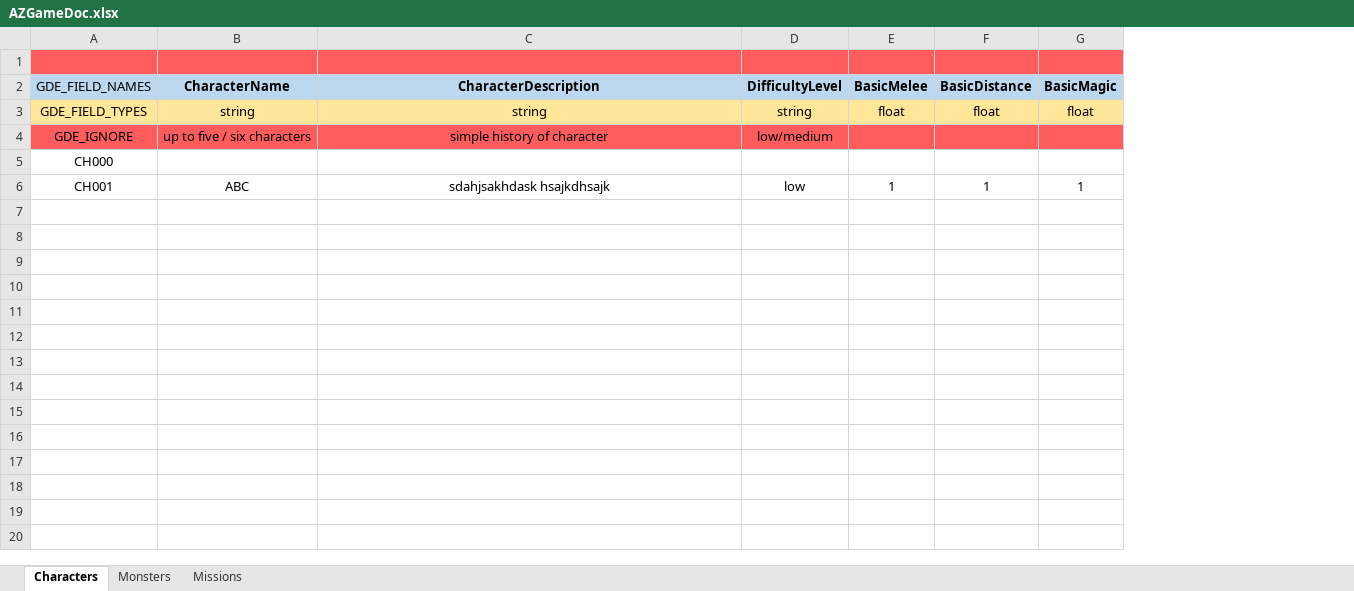
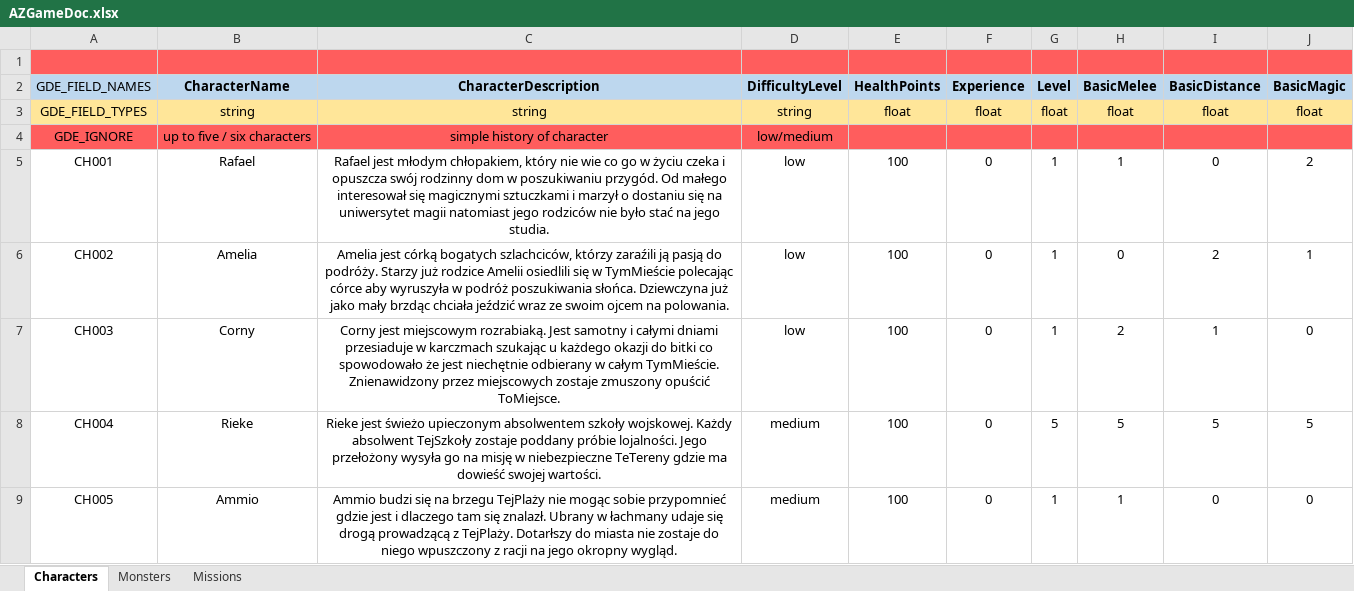
Before and after one commit to DCzopek/AZGame, an Excel workbook: AZGame/Assets/Docs/AZGameDoc.xlsx, sheet Characters, drawn as a sheet; values as stored, in another font and other column widths than the file's, no borders; removed rows and columns are numbered as before the commit, all else as after; the diff names each change by its address in the sheet, - before the commit and + after, or states it on an @@ line.

```diff
--- a/AZGame/Assets/Docs/AZGameDoc.xlsx (sheet Characters)
+++ b/AZGame/Assets/Docs/AZGameDoc.xlsx (sheet Characters)
+column E (HealthPoints), rows 3-5: float |  | 100
+column F (Experience), rows 3-5: float |  | 0
+column G (Level), rows 3-5: float |  | 1
-row 5: CH000
-B5 (CharacterName): ABC
+B5 (CharacterName): Rafael
-C5 (CharacterDescription): sdahjsakhdask hsajkdhsajk
+C5 (CharacterDescription): Rafael jest młodym chłopakiem, który nie wie co go w życiu czeka i opuszcza swój rodzinny dom w poszukiwaniu przygód. Od małego interesował się magicznymi sztuczkami i marzył o dostaniu się na uniwersytet magii natomiast jego rodziców nie było stać na jego studia.
-I5 (BasicDistance): 1
+I5 (BasicDistance): 0
-J5 (BasicMagic): 1
+J5 (BasicMagic): 2
+row 6: CH002 | Amelia | Amelia jest córką bogatych szlachciców, którzy zaraźili ją pasją do podróży. Starzy już rodzice Amelii osiedlili się w TymMieście polecając córce aby wyruszyła w podróż poszukiwania słońca. Dziewczyna już jako mały brzdąc chciała jeździć wraz ze swoim ojcem na polowania. | low | 100 | 0 | 1 | 0 | 2 | 1
+row 7: CH003 | Corny | Corny jest miejscowym rozrabiaką. Jest samotny i całymi dniami przesiaduje w karczmach szukając u każdego okazji do bitki co spowodowało że jest niechętnie odbierany w całym TymMieście. Znienawidzony przez miejscowych zostaje zmuszony opuścić ToMiejsce. | low | 100 | 0 | 1 | 2 | 1 | 0
+row 8: CH004 | Rieke | Rieke jest świeżo upieczonym absolwentem szkoły wojskowej. Każdy absolwent TejSzkoły zostaje poddany próbie lojalności. Jego przełożony wysyła go na misję w niebezpieczne TeTereny gdzie ma dowieść swojej wartości. | medium | 100 | 0 | 5 | 5 | 5 | 5
+row 9: CH005 | Ammio | Ammio budzi się na brzegu TejPlaży nie mogąc sobie przypomnieć gdzie jest i dlaczego tam się znalazł. Ubrany w łachmany udaje się drogą prowadzącą z TejPlaży. Dotarłszy do miasta nie zostaje do niego wpuszczony z racji na jego okropny wygląd. | medium | 100 | 0 | 1 | 1 | 0 | 0
```
Also changed, not shown: sheet Monsters, sheet Missions, 21 other files.
